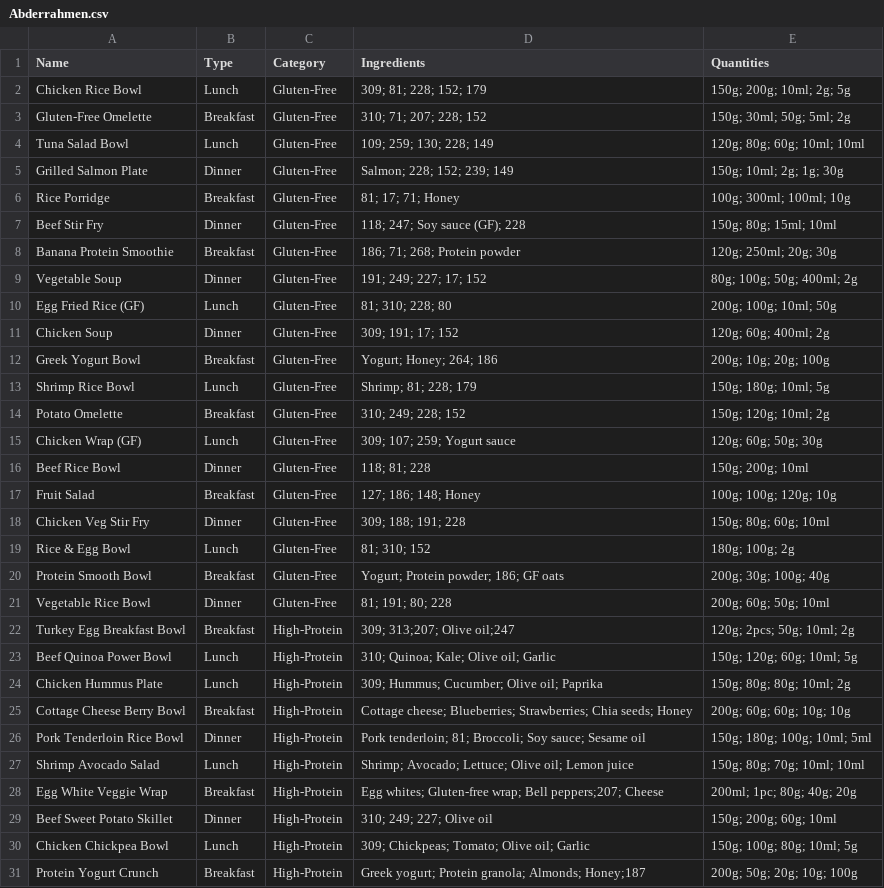
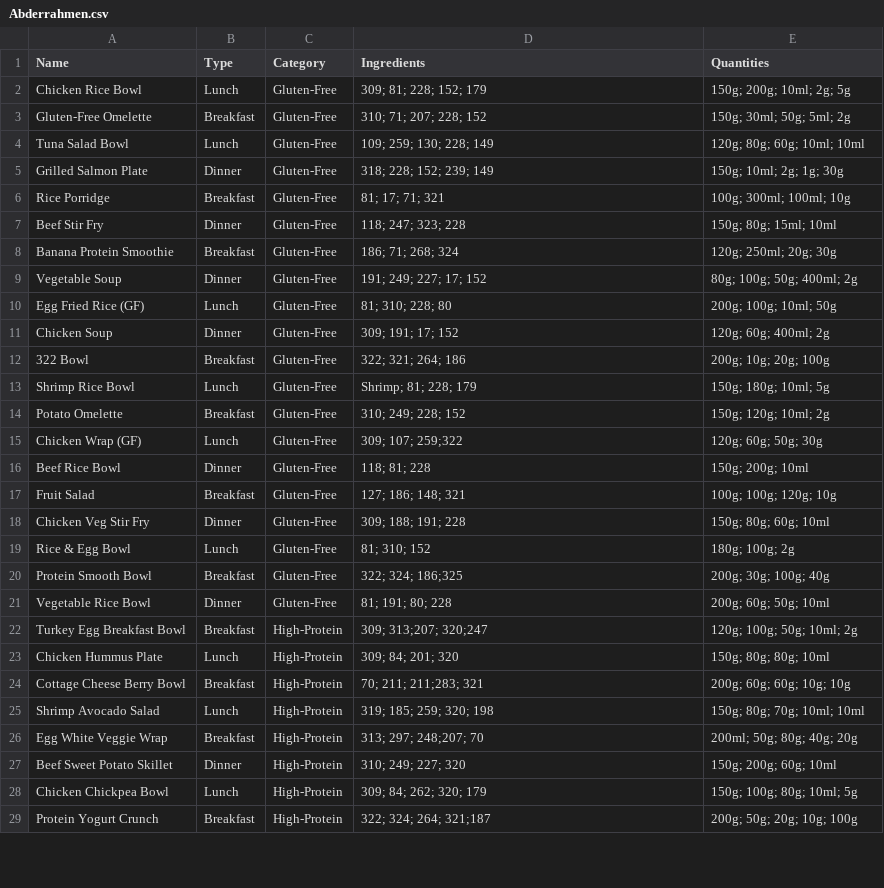
Before and after one commit to Abdelouahab-aourar/Nutri-Mlih, a CSV file: data/recipes_input/Abderrahmen.csv, drawn as a sheet; only a part is shown; the diff covers the shown part only.

Commit message:
data process 2

```diff
--- a/data/recipes_input/Abderrahmen.csv
+++ b/data/recipes_input/Abderrahmen.csv
@@ -4,6 +4,6 @@ Gluten-Free Omelette,Breakfast,Gluten-Free,"310; 71; 207; 228; 152","150g; 30ml;
 Tuna Salad Bowl,Lunch,Gluten-Free,"109; 259; 130; 228; 149","120g; 80g; 60g; 10ml; 10ml"
-Grilled Salmon Plate,Dinner,Gluten-Free,"Salmon; 228; 152; 239; 149","150g; 10ml; 2g; 1g; 30g"
-Rice Porridge,Breakfast,Gluten-Free,"81; 17; 71; Honey","100g; 300ml; 100ml; 10g"
-Beef Stir Fry,Dinner,Gluten-Free,"118; 247; Soy sauce (GF); 228","150g; 80g; 15ml; 10ml"
-Banana Protein Smoothie,Breakfast,Gluten-Free,"186; 71; 268; Protein powder","120g; 250ml; 20g; 30g"
+Grilled Salmon Plate,Dinner,Gluten-Free,"318; 228; 152; 239; 149","150g; 10ml; 2g; 1g; 30g"
+Rice Porridge,Breakfast,Gluten-Free,"81; 17; 71; 321","100g; 300ml; 100ml; 10g"
+Beef Stir Fry,Dinner,Gluten-Free,"118; 247; 323; 228","150g; 80g; 15ml; 10ml"
+Banana Protein Smoothie,Breakfast,Gluten-Free,"186; 71; 268; 324","120g; 250ml; 20g; 30g"
 Vegetable Soup,Dinner,Gluten-Free,"191; 249; 227; 17; 152","80g; 100g; 50g; 400ml; 2g"
@@ -11,21 +11,19 @@ Egg Fried Rice (GF),Lunch,Gluten-Free,"81; 310; 228; 80","200g; 100g; 10ml; 50g"
 Chicken Soup,Dinner,Gluten-Free,"309; 191; 17; 152","120g; 60g; 400ml; 2g"
-Greek Yogurt Bowl,Breakfast,Gluten-Free,"Yogurt; Honey; 264; 186","200g; 10g; 20g; 100g"
+322 Bowl,Breakfast,Gluten-Free,"322; 321; 264; 186","200g; 10g; 20g; 100g"
 Shrimp Rice Bowl,Lunch,Gluten-Free,"Shrimp; 81; 228; 179","150g; 180g; 10ml; 5g"
 Potato Omelette,Breakfast,Gluten-Free,"310; 249; 228; 152","150g; 120g; 10ml; 2g"
-Chicken Wrap (GF),Lunch,Gluten-Free,"309; 107; 259; Yogurt sauce","120g; 60g; 50g; 30g"
+Chicken Wrap (GF),Lunch,Gluten-Free,"309; 107; 259;322","120g; 60g; 50g; 30g"
 Beef Rice Bowl,Dinner,Gluten-Free,"118; 81; 228","150g; 200g; 10ml"
-Fruit Salad,Breakfast,Gluten-Free,"127; 186; 148; Honey","100g; 100g; 120g; 10g"
+Fruit Salad,Breakfast,Gluten-Free,"127; 186; 148; 321","100g; 100g; 120g; 10g"
 Chicken Veg Stir Fry,Dinner,Gluten-Free,"309; 188; 191; 228","150g; 80g; 60g; 10ml"
 Rice & Egg Bowl,Lunch,Gluten-Free,"81; 310; 152","180g; 100g; 2g"
-Protein Smooth Bowl,Breakfast,Gluten-Free,"Yogurt; Protein powder; 186; GF oats","200g; 30g; 100g; 40g"
+Protein Smooth Bowl,Breakfast,Gluten-Free,"322; 324; 186;325","200g; 30g; 100g; 40g"
 Vegetable Rice Bowl,Dinner,Gluten-Free,"81; 191; 80; 228","200g; 60g; 50g; 10ml"
-Turkey Egg Breakfast Bowl,Breakfast,High-Protein,"309; 313;207; Olive oil;247","120g; 2pcs; 50g; 10ml; 2g"
-Beef Quinoa Power Bowl,Lunch,High-Protein,"310; Quinoa; Kale; Olive oil; Garlic","150g; 120g; 60g; 10ml; 5g"
-Chicken Hummus Plate,Lunch,High-Protein,"309; Hummus; Cucumber; Olive oil; Paprika","150g; 80g; 80g; 10ml; 2g"
-Cottage Cheese Berry Bowl,Breakfast,High-Protein,"Cottage cheese; Blueberries; Strawberries; Chia seeds; Honey","200g; 60g; 60g; 10g; 10g"
-Pork Tenderloin Rice Bowl,Dinner,High-Protein,"Pork tenderloin; 81; Broccoli; Soy sauce; Sesame oil","150g; 180g; 100g; 10ml; 5ml"
-Shrimp Avocado Salad,Lunch,High-Protein,"Shrimp; Avocado; Lettuce; Olive oil; Lemon juice","150g; 80g; 70g; 10ml; 10ml"
-Egg White Veggie Wrap,Breakfast,High-Protein,"Egg whites; Gluten-free wrap; Bell peppers;207; Cheese","200ml; 1pc; 80g; 40g; 20g"
-Beef Sweet Potato Skillet,Dinner,High-Protein,"310; 249; 227; Olive oil","150g; 200g; 60g; 10ml"
-Chicken Chickpea Bowl,Lunch,High-Protein,"309; Chickpeas; Tomato; Olive oil; Garlic","150g; 100g; 80g; 10ml; 5g"
-Protein Yogurt Crunch,Breakfast,High-Protein,"Greek yogurt; Protein granola; Almonds; Honey;187","200g; 50g; 20g; 10g; 100g"
+Turkey Egg Breakfast Bowl,Breakfast,High-Protein,"309; 313;207; 320;247","120g; 100g; 50g; 10ml; 2g"
+Chicken Hummus Plate,Lunch,High-Protein,"309; 84; 201; 320","150g; 80g; 80g; 10ml"
+Cottage Cheese Berry Bowl,Breakfast,High-Protein,"70; 211; 211;283; 321","200g; 60g; 60g; 10g; 10g"
+Shrimp Avocado Salad,Lunch,High-Protein,"319; 185; 259; 320; 198","150g; 80g; 70g; 10ml; 10ml"
+Egg White Veggie Wrap,Breakfast,High-Protein,"313; 297; 248;207; 70","200ml; 50g; 80g; 40g; 20g"
+Beef Sweet Potato Skillet,Dinner,High-Protein,"310; 249; 227; 320","150g; 200g; 60g; 10ml"
+Chicken Chickpea Bowl,Lunch,High-Protein,"309; 84; 262; 320; 179","150g; 100g; 80g; 10ml; 5g"
+Protein Yogurt Crunch,Breakfast,High-Protein,"322; 324; 264; 321;187","200g; 50g; 20g; 10g; 100g"
```
Also changed, not shown: 13 edited cells elsewhere in this file.
